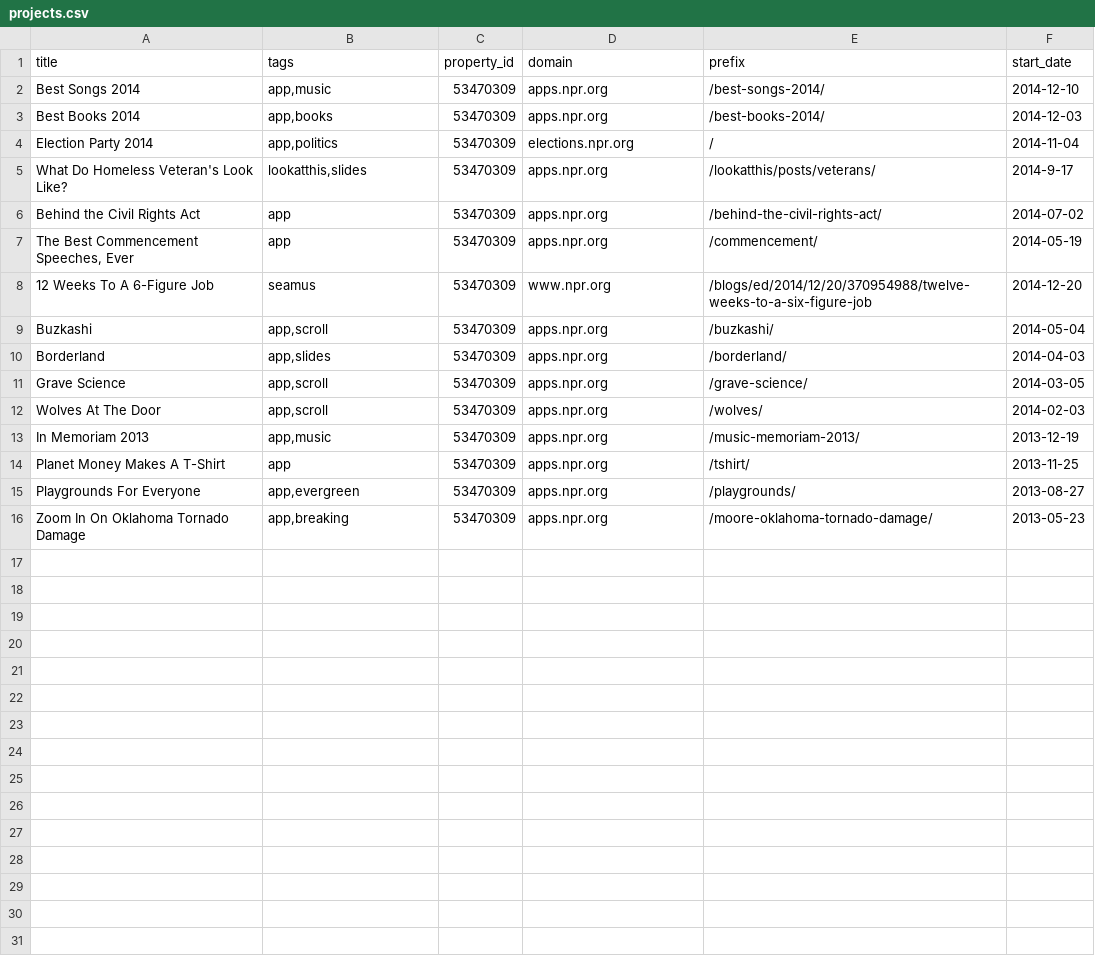
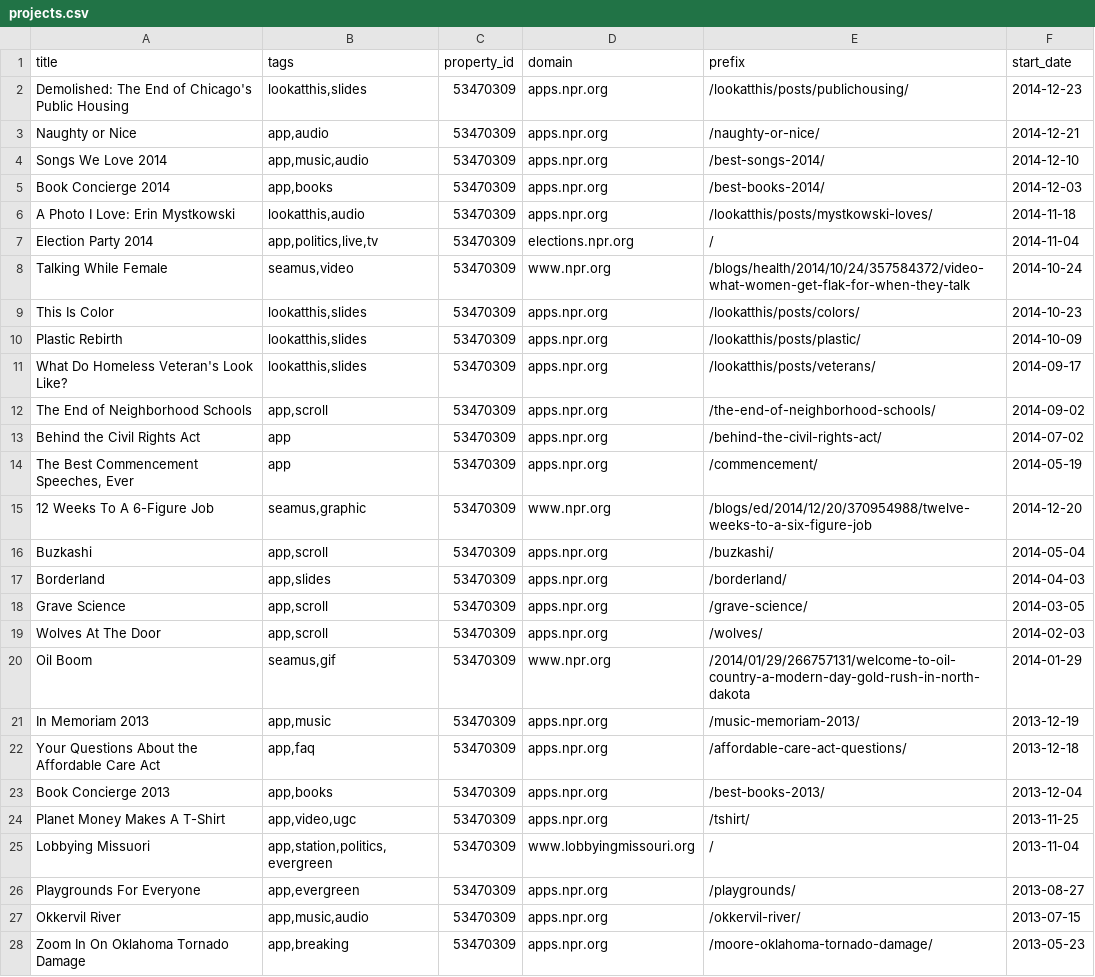
Before and after one commit to nprapps/carebot, a CSV file: data/projects.csv, drawn as a sheet; only a part is shown; the diff covers the shown part only.

Commit message:
Update projects list. Closes #62.

```diff
--- a/data/projects.csv
+++ b/data/projects.csv
@@ -1,9 +1,16 @@
 title,tags,property_id,domain,prefix,start_date
-Best Songs 2014,"app,music",53470309,apps.npr.org,/best-songs-2014/,2014-12-10
-Best Books 2014,"app,books",53470309,apps.npr.org,/best-books-2014/,2014-12-03
-Election Party 2014,"app,politics",53470309,elections.npr.org,/,2014-11-04
-What Do Homeless Veteran's Look Like?,"lookatthis,slides",53470309,apps.npr.org,/lookatthis/posts/veterans/,2014-9-17
+Demolished: The End of Chicago's Public Housing,"lookatthis,slides",53470309,apps.npr.org,/lookatthis/posts/publichousing/,2014-12-23
+Naughty or Nice,"app,audio",53470309,apps.npr.org,/naughty-or-nice/,2014-12-21
+Songs We Love 2014,"app,music,audio",53470309,apps.npr.org,/best-songs-2014/,2014-12-10
+Book Concierge 2014,"app,books",53470309,apps.npr.org,/best-books-2014/,2014-12-03
+A Photo I Love: Erin Mystkowski,"lookatthis,audio",53470309,apps.npr.org,/lookatthis/posts/mystkowski-loves/,2014-11-18
+Election Party 2014,"app,politics,live,tv",53470309,elections.npr.org,/,2014-11-04
+Talking While Female,"seamus,video",53470309,www.npr.org,/blogs/health/2014/10/24/357584372/video-what-women-get-flak-for-when-they-talk,2014-10-24
+This Is Color,"lookatthis,slides",53470309,apps.npr.org,/lookatthis/posts/colors/,2014-10-23
+Plastic Rebirth,"lookatthis,slides",53470309,apps.npr.org,/lookatthis/posts/plastic/,2014-10-09
+What Do Homeless Veteran's Look Like?,"lookatthis,slides",53470309,apps.npr.org,/lookatthis/posts/veterans/,2014-09-17
+The End of Neighborhood Schools,"app,scroll",53470309,apps.npr.org,/the-end-of-neighborhood-schools/,2014-09-02
 Behind the Civil Rights Act,app,53470309,apps.npr.org,/behind-the-civil-rights-act/,2014-07-02
 "The Best Commencement Speeches, Ever",app,53470309,apps.npr.org,/commencement/,2014-05-19
-12 Weeks To A 6-Figure Job,seamus,53470309,www.npr.org,/blogs/ed/2014/12/20/370954988/twelve-weeks-to-a-six-figure-job,2014-12-20
+12 Weeks To A 6-Figure Job,"seamus,graphic",53470309,www.npr.org,/blogs/ed/2014/12/20/370954988/twelve-weeks-to-a-six-figure-job,2014-12-20
 Buzkashi,"app,scroll",53470309,apps.npr.org,/buzkashi/,2014-05-04
@@ -12,5 +19,10 @@ Grave Science,"app,scroll",53470309,apps.npr.org,/grave-science/,2014-03-05
 Wolves At The Door,"app,scroll",53470309,apps.npr.org,/wolves/,2014-02-03
+Oil Boom,"seamus,gif",53470309,www.npr.org,/2014/01/29/266757131/welcome-to-oil-country-a-modern-day-gold-rush-in-north-dakota,2014-01-29
 In Memoriam 2013,"app,music",53470309,apps.npr.org,/music-memoriam-2013/,2013-12-19
-Planet Money Makes A T-Shirt,app,53470309,apps.npr.org,/tshirt/,2013-11-25
+Your Questions About the Affordable Care Act,"app,faq",53470309,apps.npr.org,/affordable-care-act-questions/,2013-12-18
+Book Concierge 2013,"app,books",53470309,apps.npr.org,/best-books-2013/,2013-12-04
+Planet Money Makes A T-Shirt,"app,video,ugc",53470309,apps.npr.org,/tshirt/,2013-11-25
+Lobbying Missuori,"app,station,politics,evergreen",53470309,www.lobbyingmissouri.org,/,2013-11-04
 Playgrounds For Everyone,"app,evergreen",53470309,apps.npr.org,/playgrounds/,2013-08-27
+Okkervil River,"app,music,audio",53470309,apps.npr.org,/okkervil-river/,2013-07-15
 Zoom In On Oklahoma Tornado Damage,"app,breaking",53470309,apps.npr.org,/moore-oklahoma-tornado-damage/,2013-05-23
```
Also changed, not shown: 18 added rows elsewhere in this file, 1 other file.
